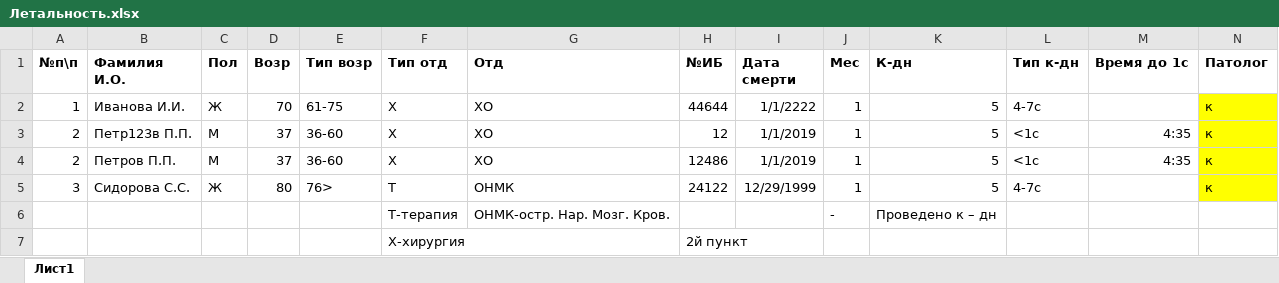
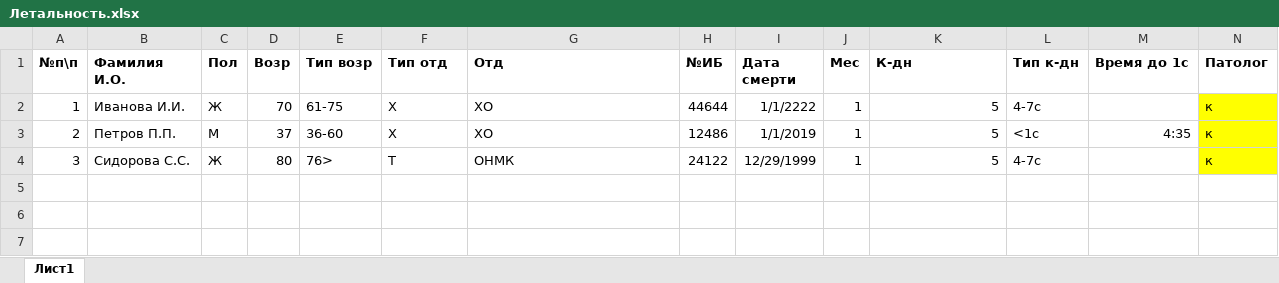
Before and after one commit to Paul1298/patan, an Excel workbook: Летальность.xlsx, sheet Лист1, drawn as a sheet; only a part is shown; values as stored, in another font and other column widths than the file's, no borders; charts and pictures not drawn; rows hold the shown columns only; the diff names each change by its address in the sheet, - before the commit and + after, or states it on an @@ line.

```diff
--- a/Летальность.xlsx (sheet Лист1)
+++ b/Летальность.xlsx (sheet Лист1)
-row 3: 2 | Петр123в П.П. | М | 37 | 36-60 | Х | ХО | 12 | 1/1/2019 | 1 | 5 | <1с | 4:35 | к
-row 6:  |  |  |  |  | Т-терапия | ОНМК-остр. Нар. Мозг. Кров. |  |  | - | Проведено к – дн
-row 7:  |  |  |  |  | Х-хирургия |  | 2й пункт
```
Also changed, not shown: 7 other files.
